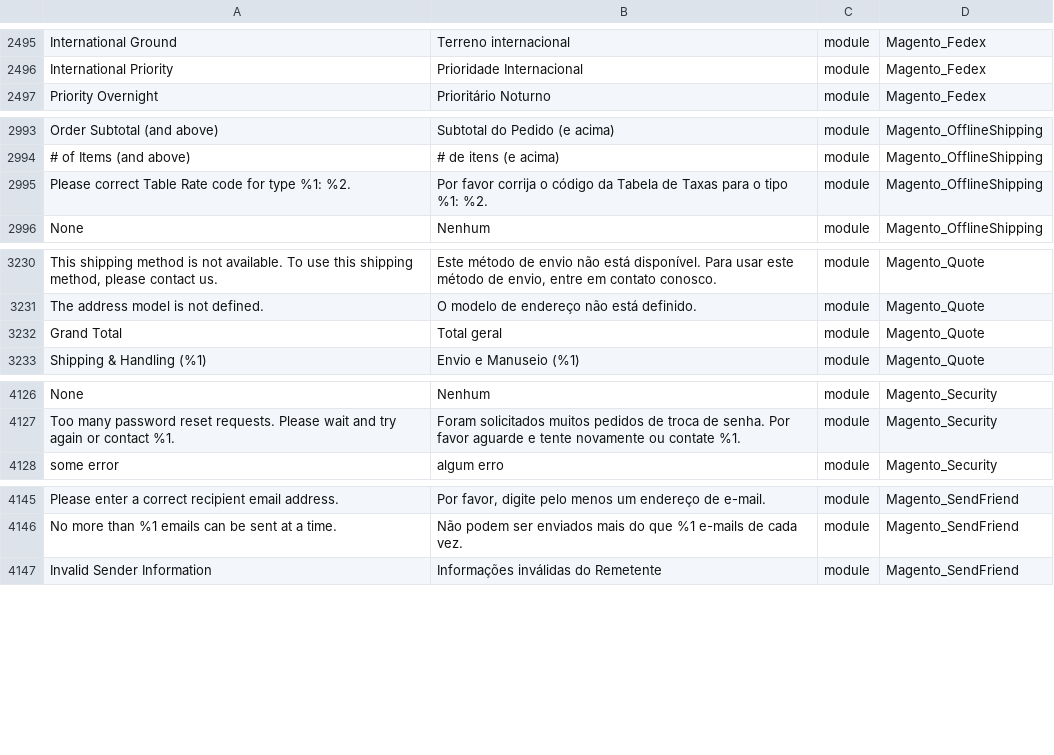
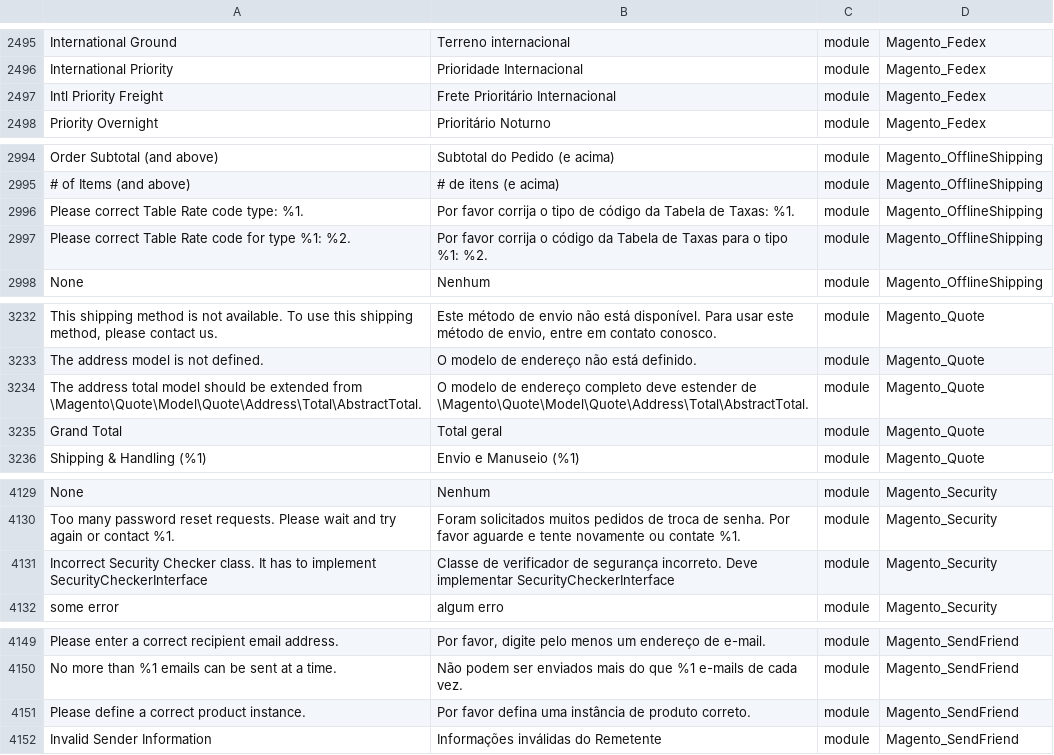
Before and after one commit to webjump/language_pt_br, a CSV file: pt_BR.csv, drawn as a sheet; only a part is shown, gaps mark what is left out; ↵ is a line break in a cell; the diff covers the shown part only; the diff names each change by its address in the sheet, - before the commit and + after, or states it on an @@ line.

```diff
--- a/pt_BR.csv
+++ b/pt_BR.csv
+row 2497: Intl Priority Freight | Frete Prioritário Internacional | module | Magento_Fedex
+row 2996: Please correct Table Rate code type: %1. | Por favor corrija o tipo de código da Tabela de Taxas: %1. | module | Magento_OfflineShipping
+row 3234: The address total model should be extended from ↵ \Magento\Quote\Model\Quote\Address\Total\AbstractTotal. | O modelo de endereço completo deve estender de ↵ \Magento\Quote\Model\Quote\Address\Total\AbstractTotal. | module | Magento_Quote
+row 4131: Incorrect Security Checker class. It has to implement SecurityCheckerInterface | Classe de verificador de segurança incorreto. Deve implementar SecurityCheckerInterface | module | Magento_Security
+row 4151: Please define a correct product instance. | Por favor defina uma instância de produto correto. | module | Magento_SendFriend
```
Also changed, not shown: 3 added rows elsewhere in this file, 1 other file.
